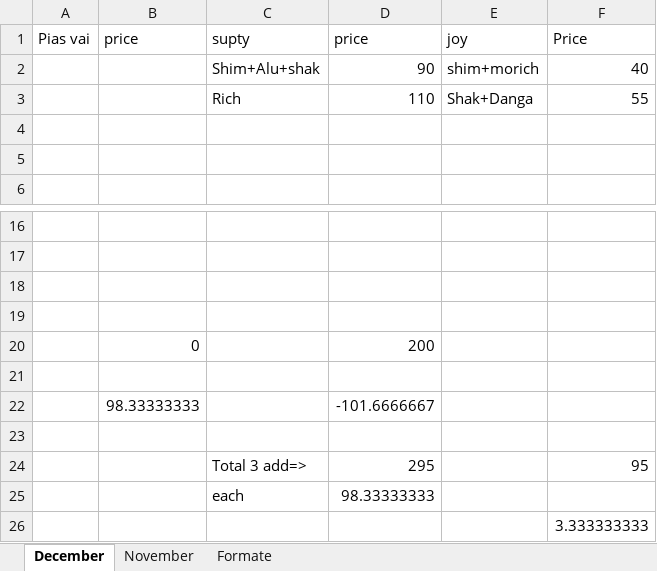
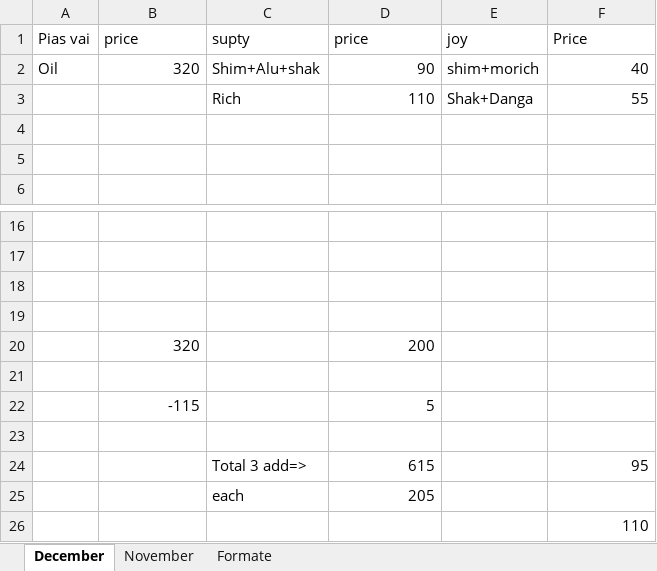
Before and after one commit to jahin44/Home-Accounts, an Excel workbook: Account.xlsx, sheet December, drawn as a sheet; only a part is shown, gaps mark what is left out; values as stored, in another font and other column widths than the file's, no borders; removed rows and columns are numbered as before the commit, all else as after; the diff names each change by its address in the sheet, - before the commit and + after, or states it on an @@ line.

Commit message:
12 3 2021

```diff
--- a/Account.xlsx (sheet December)
+++ b/Account.xlsx (sheet December)
-A2 (Pias vai): (empty)
+A2 (Pias vai): Oil
-B2 (price): (empty)
+B2 (price): 320
-B20 (price): 0
+B20 (price): 320
-row 22:  | 98.33333333 |  | -101.6666667
+row 22:  | -115 |  | 5
-D24 (price): 295
+D24 (price): 615
-D25 (price): 98.33333333
+D25 (price): 205
-F26 (Price): 3.333333333
+F26 (Price): 110
```
